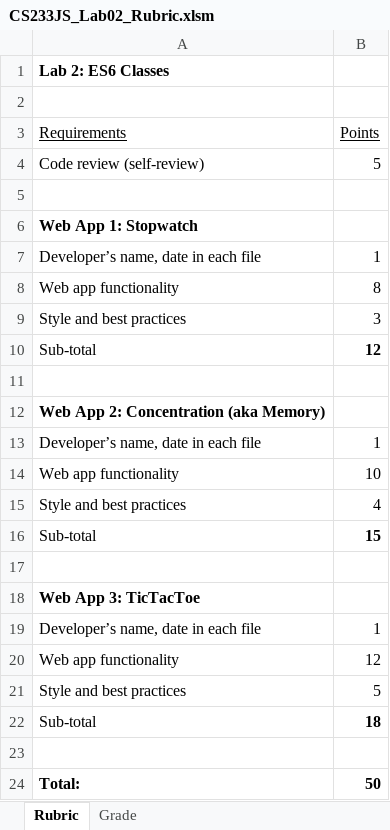
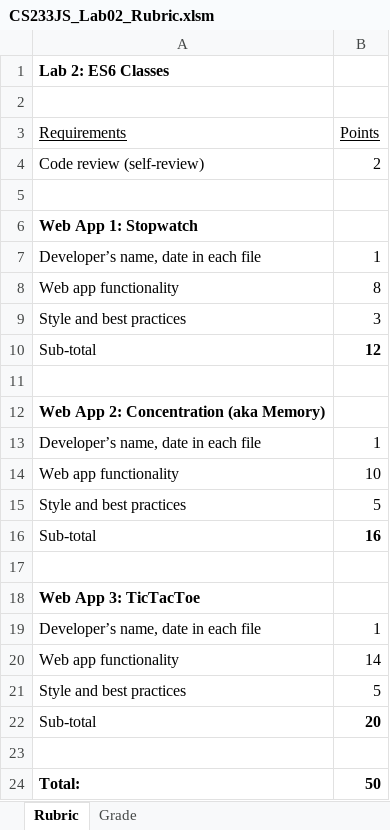
Before and after one commit to LCC-CIT/CS233JS-CourseMaterials, an Excel workbook: Labs/Lab02/CS233JS_Lab02_Rubric.xlsm, sheet Rubric, drawn as a sheet; values as stored, in another font and other column widths than the file's, no borders; the diff names each change by its address in the sheet, - before the commit and + after, or states it on an @@ line.

Commit message:
Updated the rubric

```diff
--- a/Labs/Lab02/CS233JS_Lab02_Rubric.xlsm (sheet Rubric)
+++ b/Labs/Lab02/CS233JS_Lab02_Rubric.xlsm (sheet Rubric)
-B4 (Points): 5
+B4 (Points): 2
-B15 (Points): 4
+B15 (Points): 5
-B16 (Points): 15
+B16 (Points): 16
-B20 (Points): 12
+B20 (Points): 14
-B22 (Points): 18
+B22 (Points): 20
```
Also changed, not shown: charts or pictures, 2 other files.
